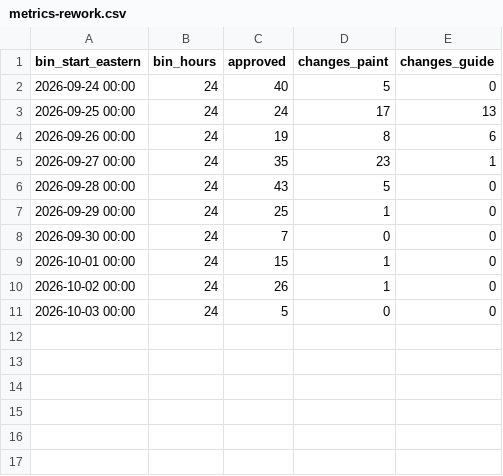
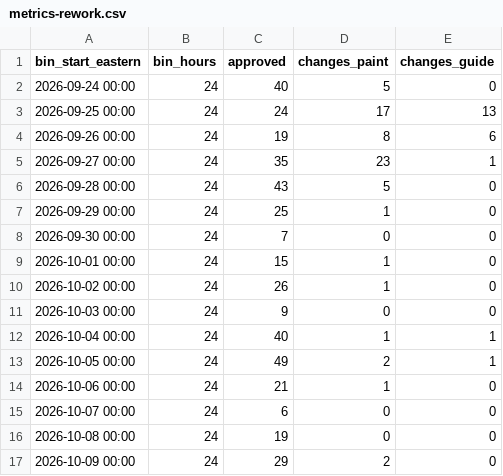
Before and after one commit to joetcochran/stationfall-site, a CSV file: wiki/metrics-rework.csv, drawn as a sheet.

```diff
--- a/wiki/metrics-rework.csv
+++ b/wiki/metrics-rework.csv
@@ -10,2 +10,8 @@ bin_start_eastern,bin_hours,approved,changes_paint,changes_guide
 2026-10-02 00:00,24,26,1,0
-2026-10-03 00:00,24,5,0,0
+2026-10-03 00:00,24,9,0,0
+2026-10-04 00:00,24,40,1,1
+2026-10-05 00:00,24,49,2,1
+2026-10-06 00:00,24,21,1,0
+2026-10-07 00:00,24,6,0,0
+2026-10-08 00:00,24,19,0,0
+2026-10-09 00:00,24,29,2,0
```
Also changed, not shown: wiki/metrics-playtest-progress.csv, wiki/metrics-playtest.csv, 55 other files.
